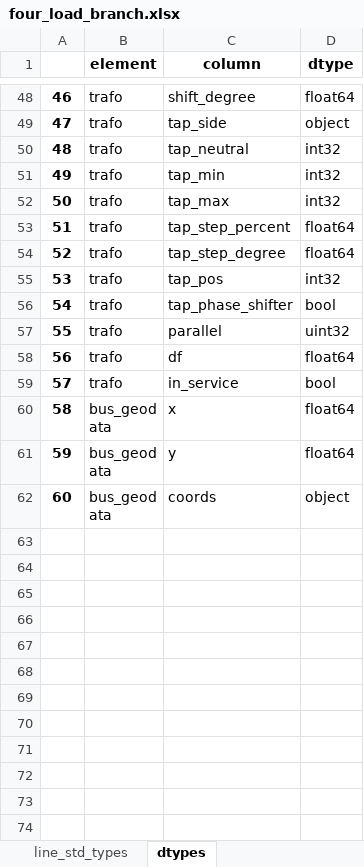
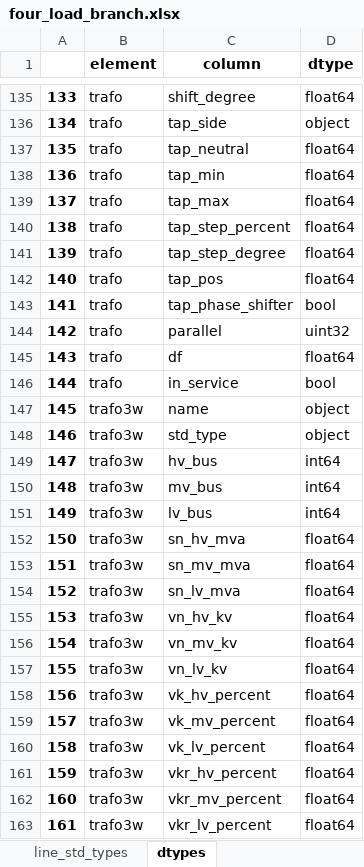
Before and after one commit to jiahechu/propens-pandapower, an Excel workbook: topologies_predefined/four_load_branch.xlsx, sheet dtypes, drawn as a sheet; only a part is shown, gaps mark what is left out; the shorter side is filled out with more unchanged rows; values as stored, in another font and other column widths than the file's, no borders; addresses are those after the commit; the diff covers the shown part only; the diff names each change by its address in the sheet, - before the commit and + after, or states it on an @@ line.

```diff
--- a/topologies_predefined/four_load_branch.xlsx (sheet dtypes)
+++ b/topologies_predefined/four_load_branch.xlsx (sheet dtypes)
@@ column A renumbered from row 104 down @@
-D137:D139 (dtype): int32
+D137:D139 (dtype): float64
-D142 (dtype): int32
+D142 (dtype): float64
+row 147: 145 | trafo3w | name | object
+row 148: 146 | trafo3w | std_type | object
+row 149: 147 | trafo3w | hv_bus | int64
+row 150: 148 | trafo3w | mv_bus | int64
+row 151: 149 | trafo3w | lv_bus | int64
+row 152: 150 | trafo3w | sn_hv_mva | float64
+row 153: 151 | trafo3w | sn_mv_mva | float64
+row 154: 152 | trafo3w | sn_lv_mva | float64
+row 155: 153 | trafo3w | vn_hv_kv | float64
+row 156: 154 | trafo3w | vn_mv_kv | float64
+row 157: 155 | trafo3w | vn_lv_kv | float64
+row 158: 156 | trafo3w | vk_hv_percent | float64
+row 159: 157 | trafo3w | vk_mv_percent | float64
+row 160: 158 | trafo3w | vk_lv_percent | float64
+row 161: 159 | trafo3w | vkr_hv_percent | float64
+row 162: 160 | trafo3w | vkr_mv_percent | float64
+row 163: 161 | trafo3w | vkr_lv_percent | float64
```
Also changed, not shown: 153 added rows elsewhere in this sheet, template_scenario.xlsx, topologies_predefined/example_simple.xlsx, 21 other files.
